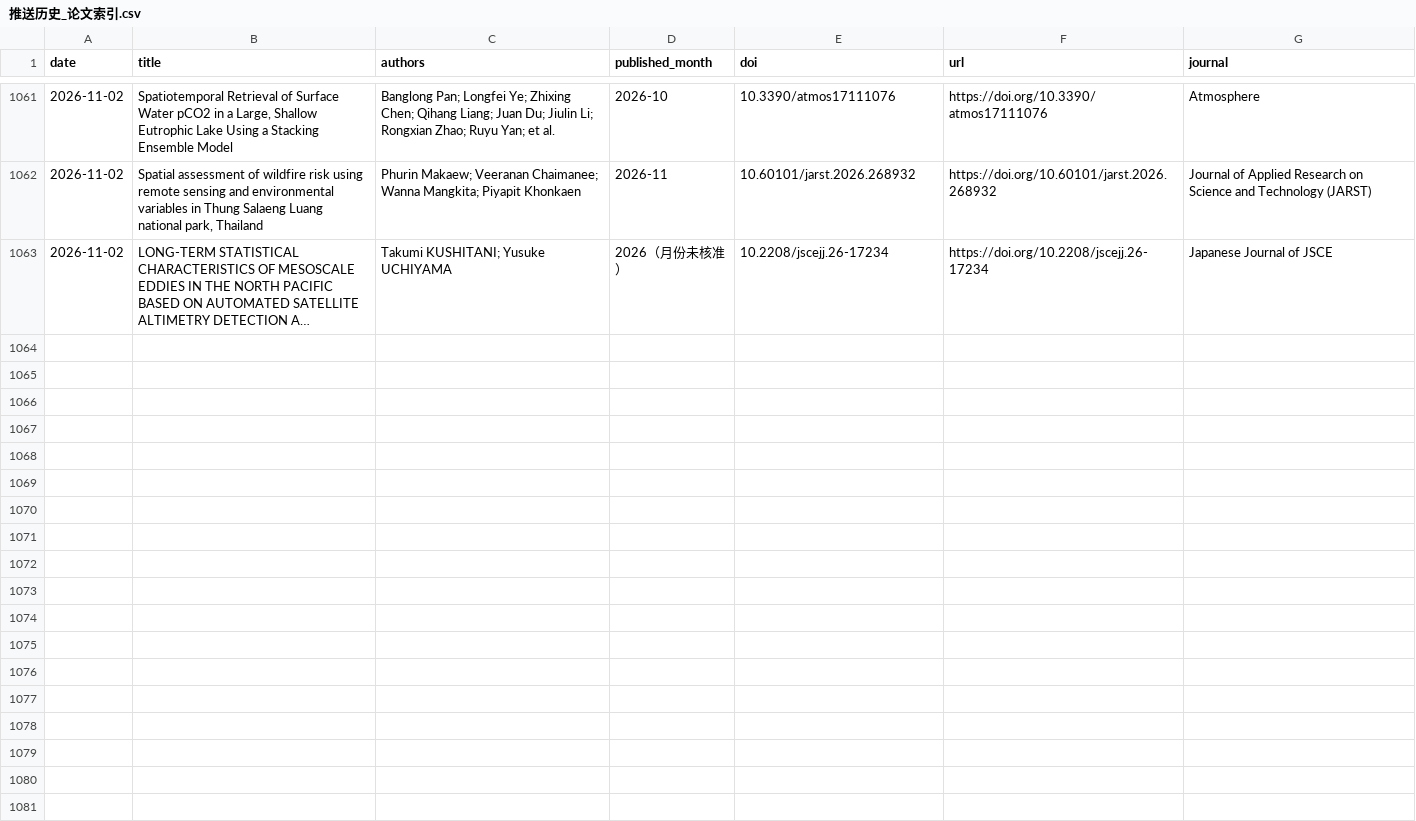
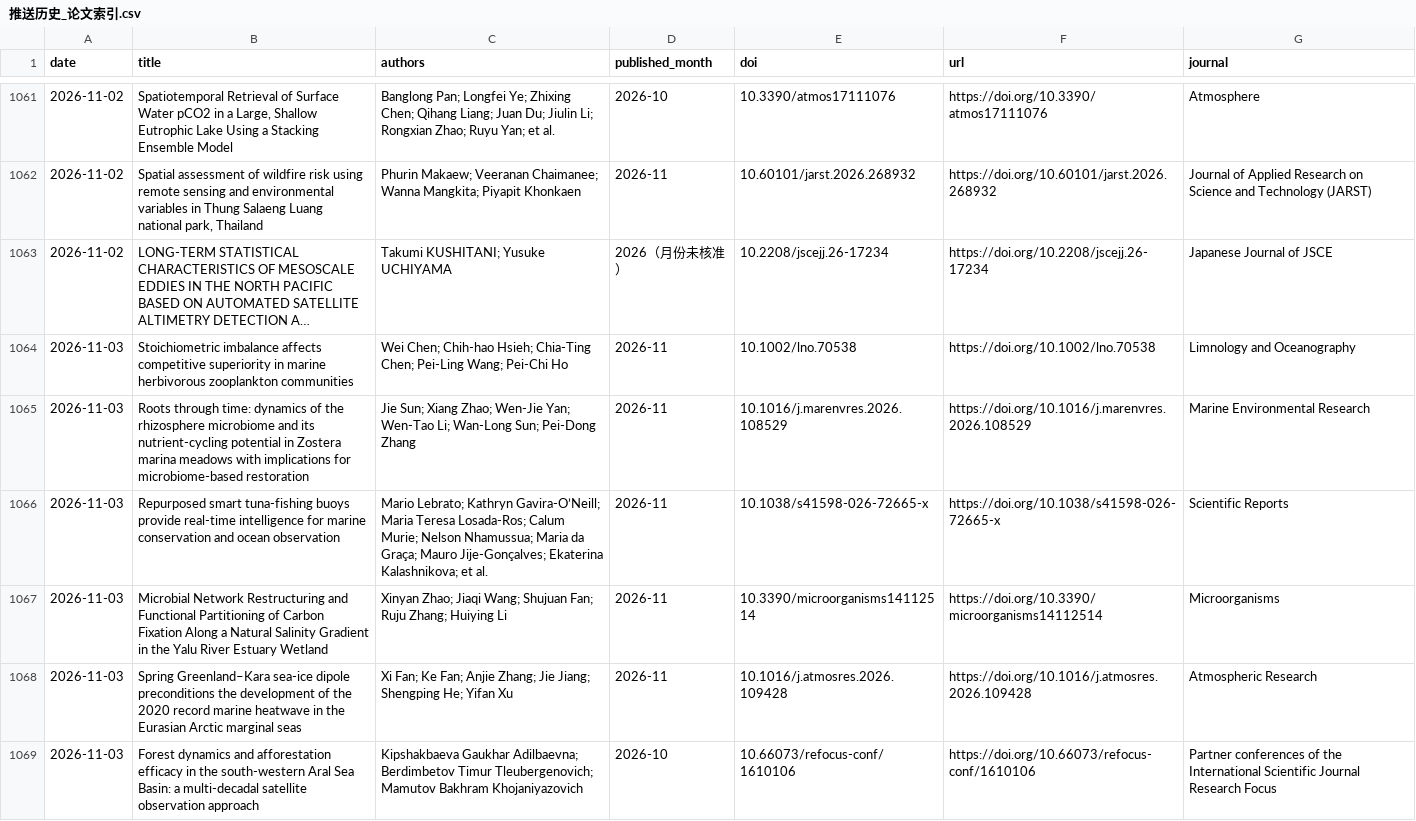
Before and after one commit to MengyuLi15/MengyuLi15.github.io, a CSV file: 推送历史_论文索引.csv, drawn as a sheet; only a part is shown, gaps mark what is left out; long unchanged cells end in …; the diff names each change by its address in the sheet, - before the commit and + after, or states it on an @@ line.

```diff
--- a/推送历史_论文索引.csv
+++ b/推送历史_论文索引.csv
+row 1064: 2026-11-03 | Stoichiometric imbalance affects competitive superiority in marine herbivorous zooplankton communities | Wei Chen; Chih‐hao Hsieh; Chia‐Ting Chen; Pei‐Ling Wang; Pei‐Chi Ho | 2026-11 | 10.1002/lno.70538 | https://doi.org/10.1002/lno.70538 | Limnology and Oceanography
+row 1065: 2026-11-03 | Roots through time: dynamics of the rhizosphere microbiome and its nutrient-cycling potential in Zostera marina meadows with implications for microbiome-based restoration | Jie Sun; Xiang Zhao; Wen-Jie Yan; Wen-Tao Li; Wan-Long Sun; Pei-Dong Zhang | 2026-11 | 10.1016/j.marenvres.2026.108529 | https://doi.org/10.1016/j.marenvres.2026.108529 | Marine Environmental Research
+row 1066: 2026-11-03 | Repurposed smart tuna-fishing buoys provide real-time intelligence for marine conservation and ocean observation | Mario Lebrato; Kathryn Gavira-O’Neill; Maria Teresa Losada-Ros; Calum Murie; Nelson Nhamussua; Maria da Graça; Mauro Jije-Gonçalves; Ekaterina Kalashnikova; et al. | 2026-11 | 10.1038/s41598-026-72665-x | https://doi.org/10.1038/s41598-026-72665-x | Scientific Reports
+row 1067: 2026-11-03 | Microbial Network Restructuring and Functional Partitioning of Carbon Fixation Along a Natural Salinity Gradient in the Yalu River Estuary Wetland | Xinyan Zhao; Jiaqi Wang; Shujuan Fan; Ruju Zhang; Huiying Li | 2026-11 | 10.3390/microorganisms14112514 | https://doi.org/10.3390/microorganisms14112514 | Microorganisms
+row 1068: 2026-11-03 | Spring Greenland–Kara sea-ice dipole preconditions the development of the 2020 record marine heatwave in the Eurasian Arctic marginal seas | Xi Fan; Ke Fan; Anjie Zhang; Jie Jiang; Shengping He; Yifan Xu | 2026-11 | 10.1016/j.atmosres.2026.109428 | https://doi.org/10.1016/j.atmosres.2026.109428 | Atmospheric Research
+row 1069: 2026-11-03 | Forest dynamics and afforestation efficacy in the south-western Aral Sea Basin: a multi-decadal satellite observation approach | Kipshakbaeva Gaukhar Adilbaevna; Berdimbetov Timur Tleubergenovich; Mamutov Bakhram Khojaniyazovich | 2026-10 | 10.66073/refocus-conf/1610106 | https://doi.org/10.66073/refocus-conf/1610106 | Partner conferences of the International Scientific Journal Research Focus
```
Also changed, not shown: 3 other files.
